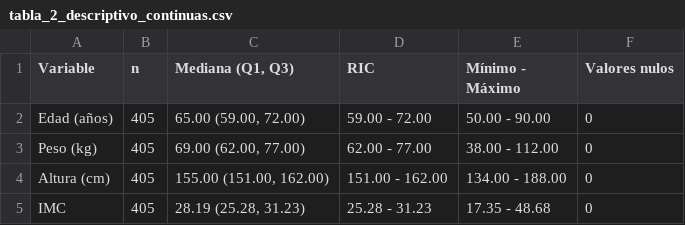
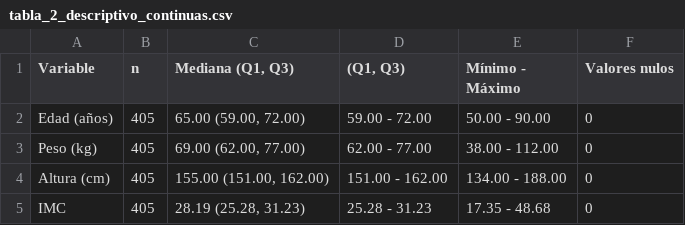
Before and after one commit to MarcosMaravilla/analysis_osteoporosis, a CSV file: results/tabla_2_descriptivo_continuas.csv, drawn as a sheet.

```diff
--- a/results/tabla_2_descriptivo_continuas.csv
+++ b/results/tabla_2_descriptivo_continuas.csv
@@ -1,2 +1,2 @@
-Variable,n,"Mediana (Q1, Q3)",RIC,Mínimo - Máximo,Valores nulos
+Variable,n,"Mediana (Q1, Q3)","(Q1, Q3)",Mínimo - Máximo,Valores nulos
 Edad (años),405,"65.00 (59.00, 72.00)",59.00 - 72.00,50.00 - 90.00,0
```
Also changed, not shown: results/tabla_4_bivariado_categoricas.csv, 5 other files.
